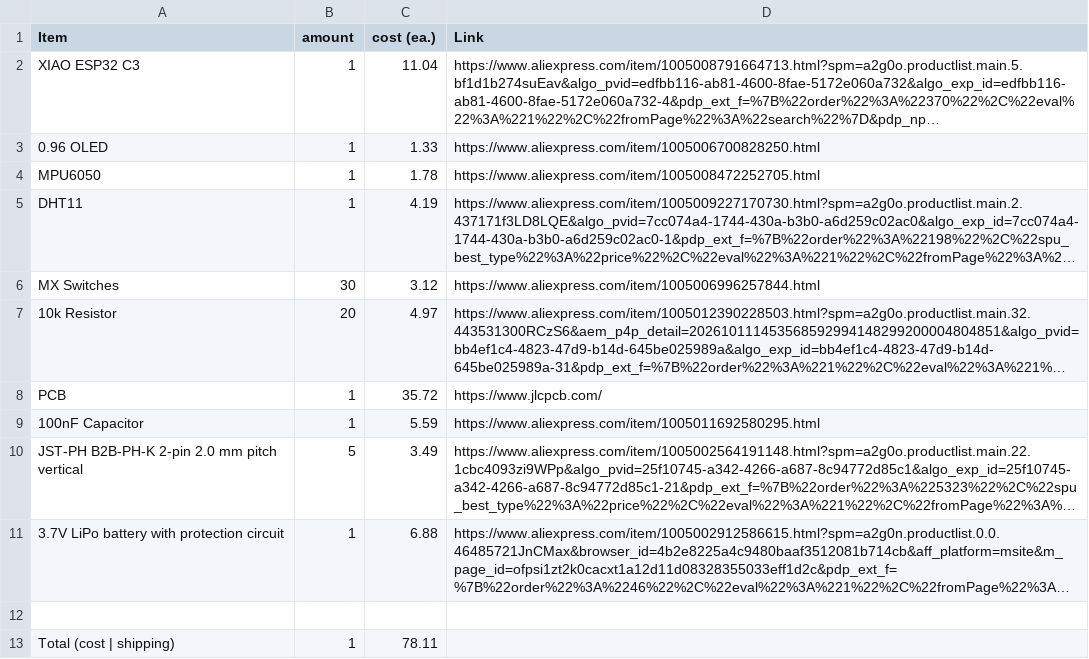
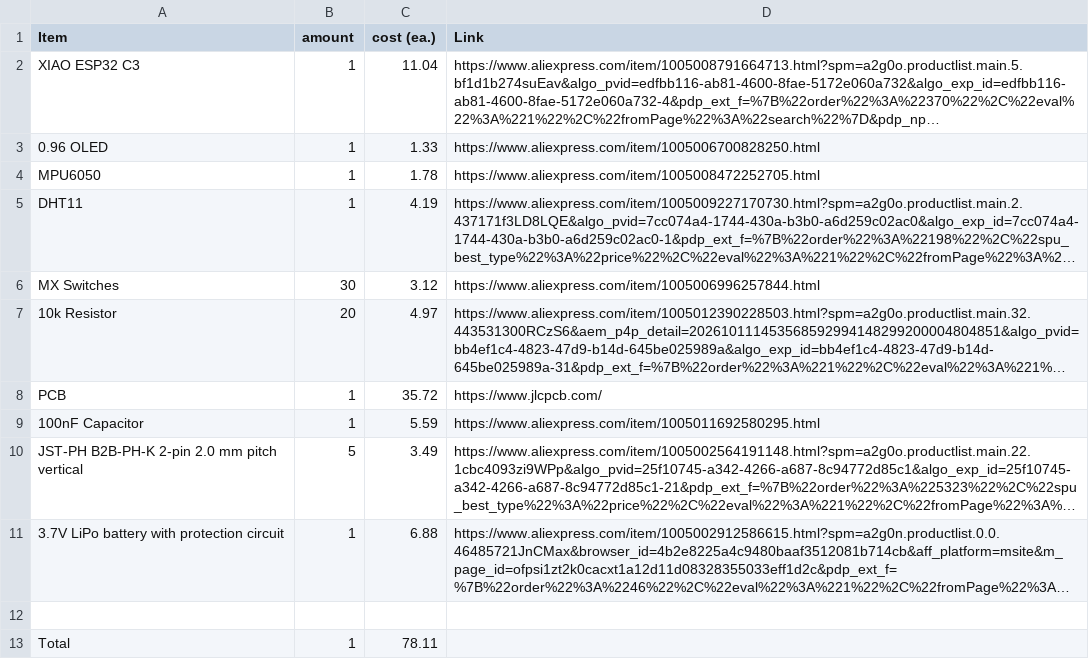
Before and after one commit to festy-ay/Starbie, a CSV file: Starbie by Festus/BOM.csv, drawn as a sheet; long unchanged cells end in …; the diff names each change by its address in the sheet, - before the commit and + after, or states it on an @@ line.

Commit message:
Update BOM.csv

```diff
--- a/Starbie by Festus/BOM.csv
+++ b/Starbie by Festus/BOM.csv
-A13 (Item): Total (cost | shipping)
+A13 (Item): Total
```
